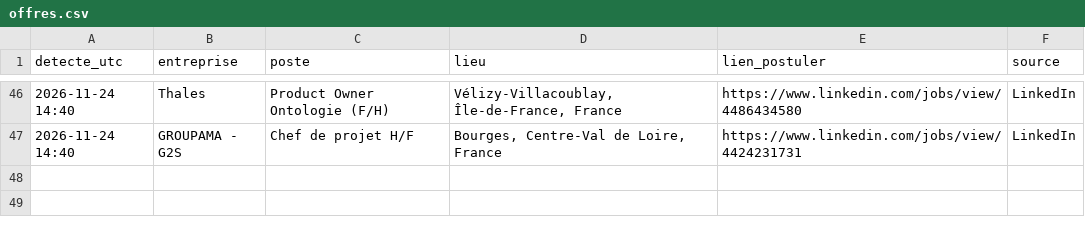
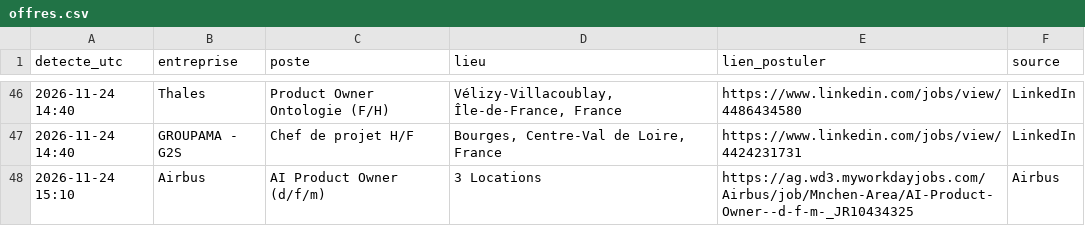
Before and after one commit to Ubaysd/job-watcher, a CSV file: offres.csv, drawn as a sheet; only a part is shown, gaps mark what is left out; the diff names each change by its address in the sheet, - before the commit and + after, or states it on an @@ line.

```diff
--- a/offres.csv
+++ b/offres.csv
+row 48: 2026-11-24 15:10 | Airbus | AI Product Owner (d/f/m) | 3 Locations | https://ag.wd3.myworkdayjobs.com/Airbus/job/Mnchen-Area/AI-Product-Owner--d-f-m-_JR10434325 | Airbus
```
Also changed, not shown: 1 other file.
